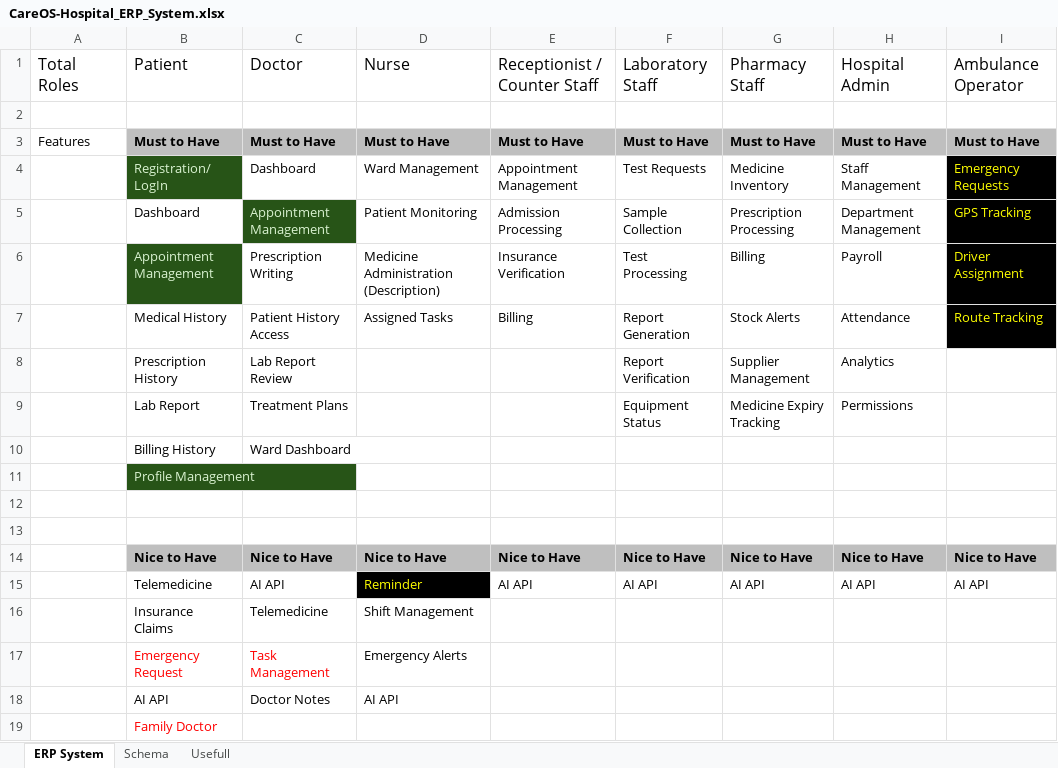
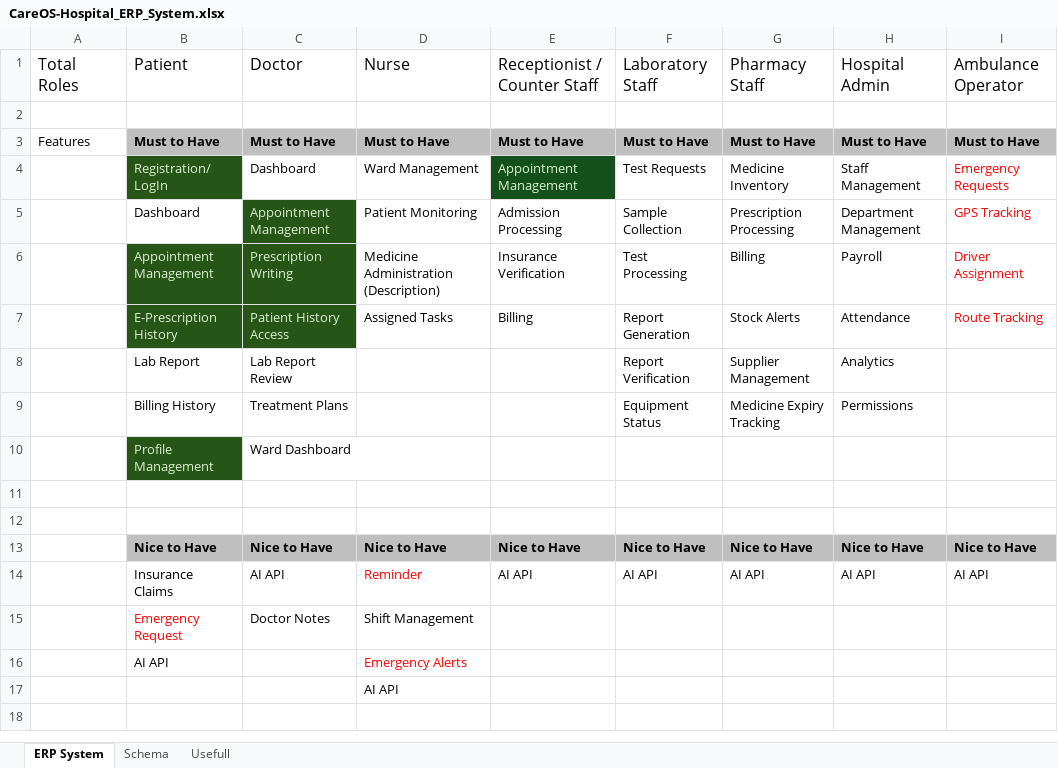
Before and after one commit to HetLimbani-learnerboy/CareOS, an Excel workbook: CareOS-Hospital_ERP_System.xlsx, sheet ERP System, drawn as a sheet; values as stored, in another font and other column widths than the file's, no borders; removed rows and columns are numbered as before the commit, all else as after; the diff names each change by its address in the sheet, - before the commit and + after, or states it on an @@ line.

Commit message:
Add lab report fetch and update functionality in lab technician role

```diff
--- a/CareOS-Hospital_ERP_System.xlsx (sheet ERP System)
+++ b/CareOS-Hospital_ERP_System.xlsx (sheet ERP System)
@@ E4 text colour: black → #D9F2D0, fill: none → #13501B @@
@@ I4:I7 fill: #000000 → none, text colour: #FFFF00 → #FF0000 @@
@@ C6 fill: none → #275417, text colour: black → #D9F2D0 @@
-B7 (Patient): Medical History
+B7 (Patient): E-Prescription History
@@ B7:C7 fill: none → #275417, text colour: black → #D9F2D0 @@
-B8 (Patient): Prescription History
+B8 (Patient): Lab Report
-B9 (Patient): Lab Report
+B9 (Patient): Billing History
-row 10:  | Billing History | Ward Dashboard
-C10 (Doctor): (empty)
+C10 (Doctor): Ward Dashboard
-B14 (Patient): Telemedicine
+B14 (Patient): Insurance Claims
@@ D14 fill: #000000 → none, text colour: #FFFF00 → #FF0000 @@
-row 16:  | Insurance Claims | Telemedicine | Shift Management
-C15 (Doctor): Task Management
+C15 (Doctor): Doctor Notes
-C15 text colour: #FF0000
+C15 text colour: black
-D15 (Nurse): Emergency Alerts
+D15 (Nurse): Shift Management
-C16 (Doctor): Doctor Notes
+C16 (Doctor): (empty)
-D16 (Nurse): AI API
+D16 (Nurse): Emergency Alerts
-D16 text colour: black
+D16 text colour: #FF0000
-row 19:  | Family Doctor
+row 17:  |  |  | AI API
```
Also changed, not shown: sheet Usefull, 16 other files.
